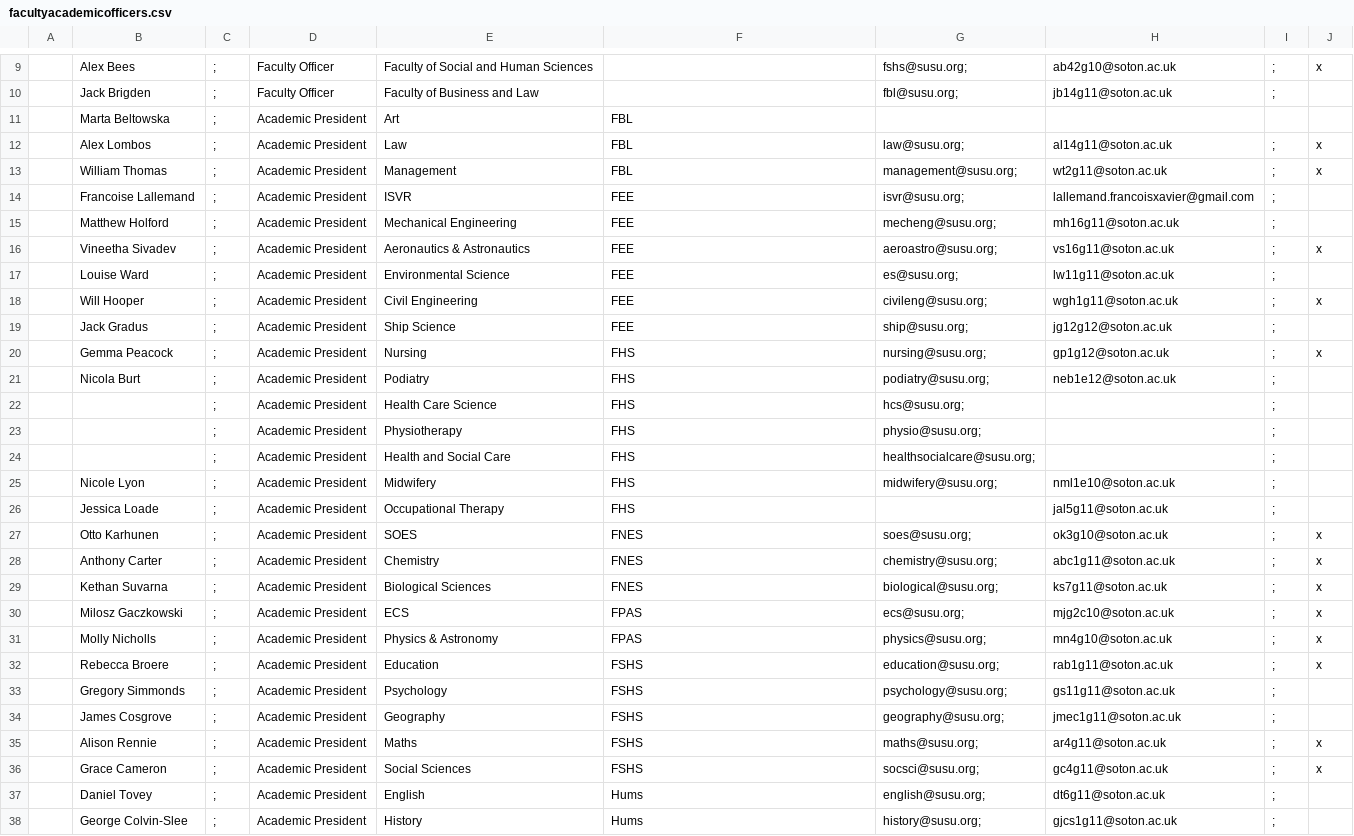
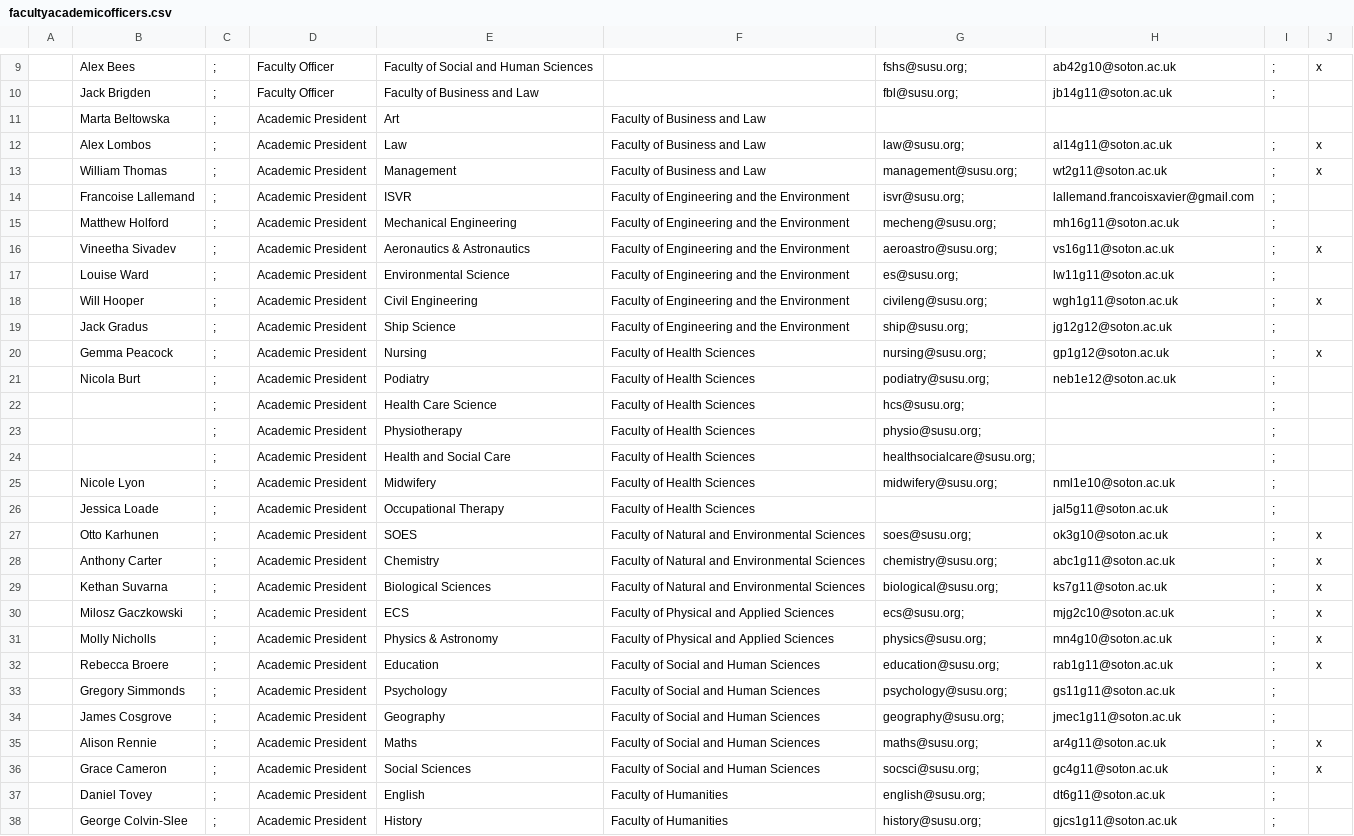
Before and after one commit to alphasusu/alphasusu, a CSV file: coursereps/facultyacademicofficers.csv, drawn as a sheet; only a part is shown, gaps mark what is left out; the diff covers the shown part only; the diff names each change by its address in the sheet, - before the commit and + after, or states it on an @@ line.

```diff
--- a/coursereps/facultyacademicofficers.csv
+++ b/coursereps/facultyacademicofficers.csv
-F11:F13: FBL
+F11:F13: Faculty of Business and Law
-F14:F19: FEE
+F14:F19: Faculty of Engineering and the Environment
-F20:F26: FHS
+F20:F26: Faculty of Health Sciences
-F27:F29: FNES
+F27:F29: Faculty of Natural and Environmental Sciences
-F30:F31: FPAS
+F30:F31: Faculty of Physical and Applied Sciences
-F32:F36: FSHS
+F32:F36: Faculty of Social and Human Sciences
-F37:F38: Hums
+F37:F38: Faculty of Humanities
```
Also changed, not shown: 5 edited cells elsewhere in this file, 20 other files.
